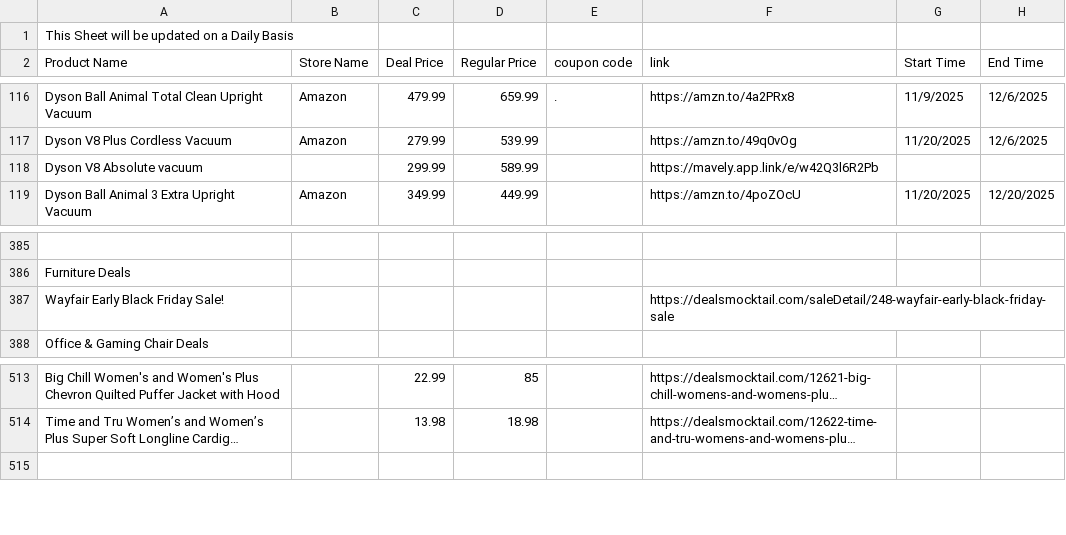
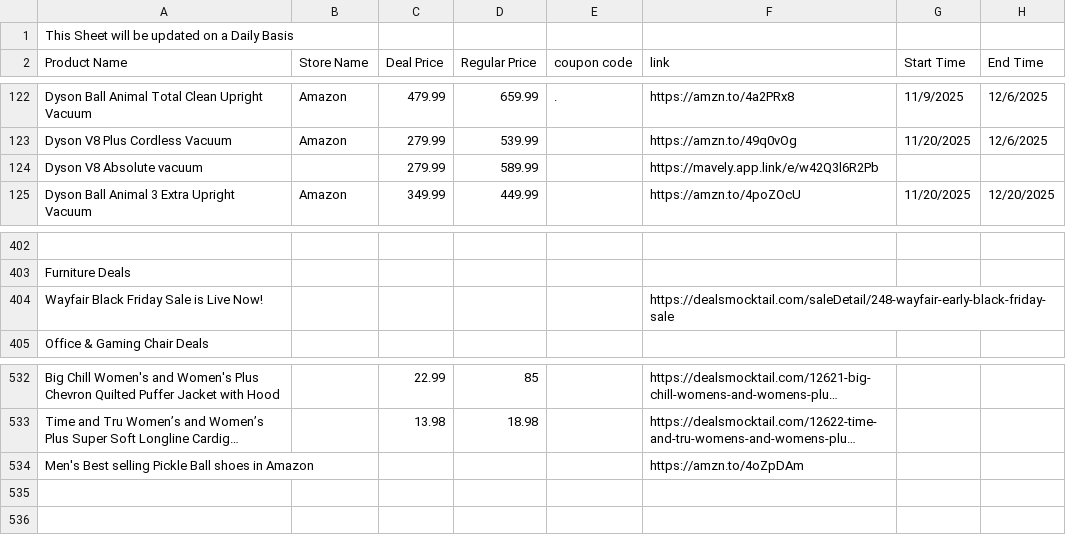
Before and after one commit to Yashwanth9394/shopping-deals-app, a CSV file: deals.csv, drawn as a sheet; only a part is shown, gaps mark what is left out; long unchanged cells end in …; addresses are those after the commit; the diff covers the shown part only; the diff names each change by its address in the sheet, - before the commit and + after, or states it on an @@ line.

```diff
--- a/deals.csv
+++ b/deals.csv
-C124 (Deal Price): 299.99
+C124 (Deal Price): 279.99
-A404 (Product Name): Wayfair Early Black Friday Sale!
+A404 (Product Name): Wayfair Black Friday Sale is Live Now!
+row 534: Men's Best selling Pickle Ball shoes in Amazon |  |  |  |  | https://amzn.to/4oZpDAm
+row 535: (empty)
```
Also changed, not shown: 33 added rows, 14 removed rows, 1 moved row and 9 edited cells elsewhere in this file.
